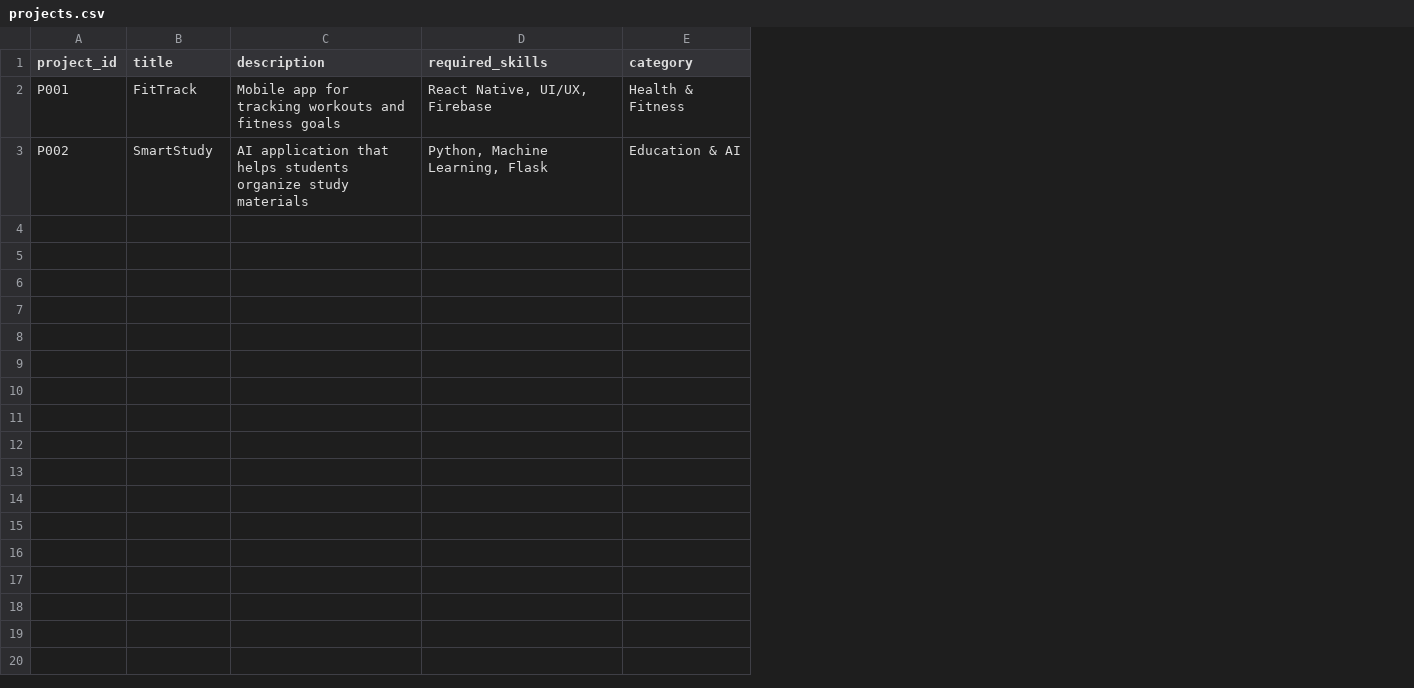
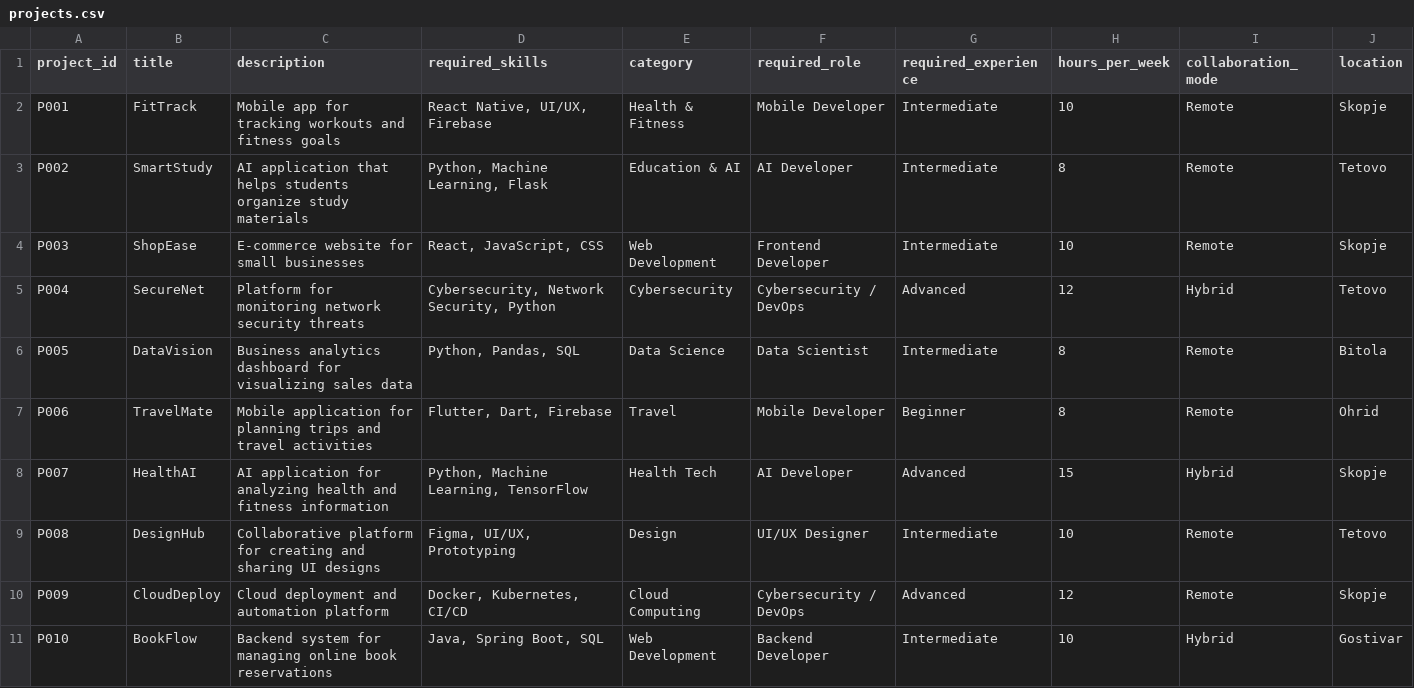
Before and after one commit to emitevska/CoFound, a CSV file: data/projects.csv, drawn as a sheet; the diff names each change by its address in the sheet, - before the commit and + after, or states it on an @@ line.

```diff
--- a/data/projects.csv
+++ b/data/projects.csv
+column F (required_role), rows 2-3: Mobile Developer | AI Developer
+column G (required_experience), rows 2-3: Intermediate | Intermediate
+column H (hours_per_week), rows 2-3: 10 | 8
+column I (collaboration_mode), rows 2-3: Remote | Remote
+column J (location), rows 2-3: Skopje | Tetovo
+row 4: P003 | ShopEase | E-commerce website for small businesses | React, JavaScript, CSS | Web Development | Frontend Developer | Intermediate | 10 | Remote | Skopje
+row 5: P004 | SecureNet | Platform for monitoring network security threats | Cybersecurity, Network Security, Python | Cybersecurity | Cybersecurity / DevOps | Advanced | 12 | Hybrid | Tetovo
+row 6: P005 | DataVision | Business analytics dashboard for visualizing sales data | Python, Pandas, SQL | Data Science | Data Scientist | Intermediate | 8 | Remote | Bitola
+row 7: P006 | TravelMate | Mobile application for planning trips and travel activities | Flutter, Dart, Firebase | Travel | Mobile Developer | Beginner | 8 | Remote | Ohrid
+row 8: P007 | HealthAI | AI application for analyzing health and fitness information | Python, Machine Learning, TensorFlow | Health Tech | AI Developer | Advanced | 15 | Hybrid | Skopje
+row 9: P008 | DesignHub | Collaborative platform for creating and sharing UI designs | Figma, UI/UX, Prototyping | Design | UI/UX Designer | Intermediate | 10 | Remote | Tetovo
+row 10: P009 | CloudDeploy | Cloud deployment and automation platform | Docker, Kubernetes, CI/CD | Cloud Computing | Cybersecurity / DevOps | Advanced | 12 | Remote | Skopje
+row 11: P010 | BookFlow | Backend system for managing online book reservations | Java, Spring Boot, SQL | Web Development | Backend Developer | Intermediate | 10 | Hybrid | Gostivar
```
Also changed, not shown: data/user_profiles.csv, 14 other files.
